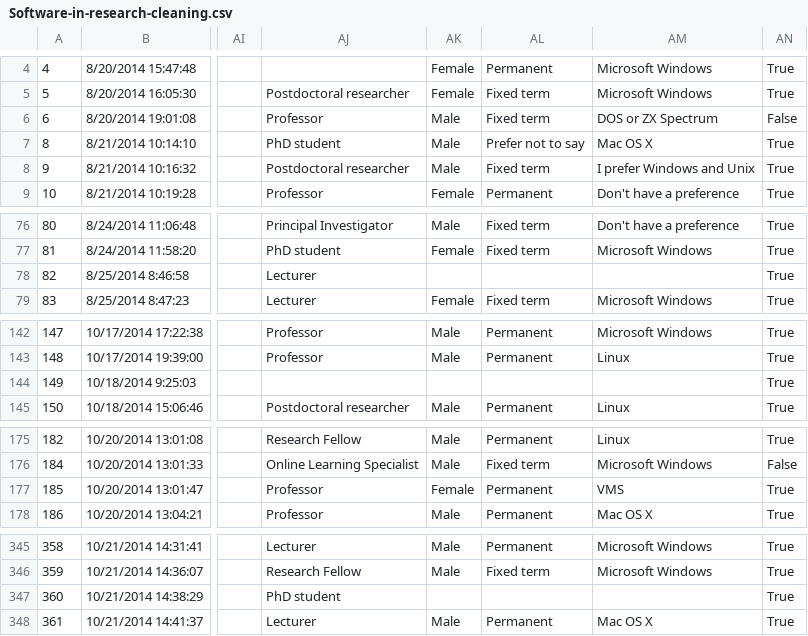
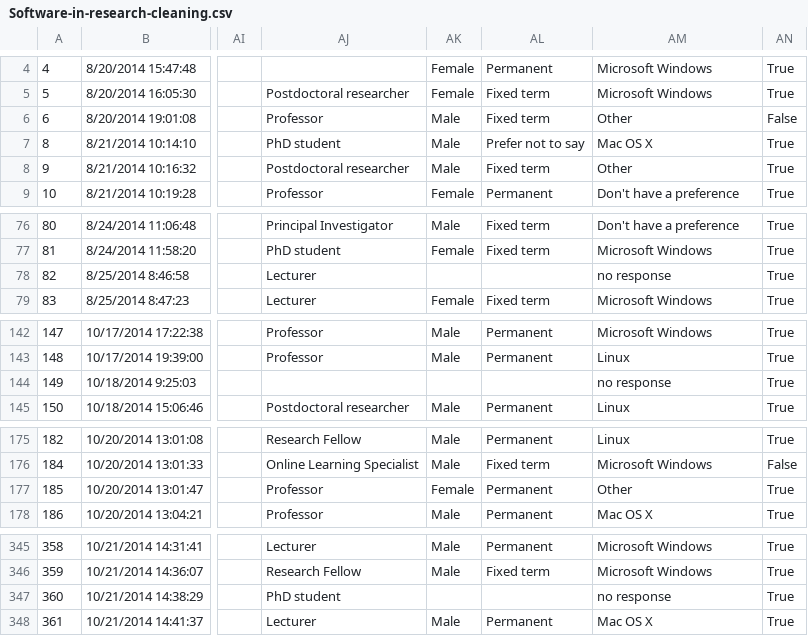
Before and after one commit to softwaresaved/software_in_research_survey_2014, a CSV file: data/Software-in-research-cleaning.csv, drawn as a sheet; only a part is shown, gaps mark what is left out; the diff covers the shown part only; the diff names each change by its address in the sheet, - before the commit and + after, or states it on an @@ line.

```diff
--- a/data/Software-in-research-cleaning.csv
+++ b/data/Software-in-research-cleaning.csv
-AM6: DOS or ZX Spectrum
+AM6: Other
-AM8: I prefer Windows and Unix
+AM8: Other
-AM78: (empty)
+AM78: no response
-AM144: (empty)
+AM144: no response
-AM177: VMS
+AM177: Other
-AM347: (empty)
+AM347: no response
```
Also changed, not shown: 1 edited cell elsewhere in this file, output/comparison_summary_csvs/Extra question 1.csv, 2 other files.
